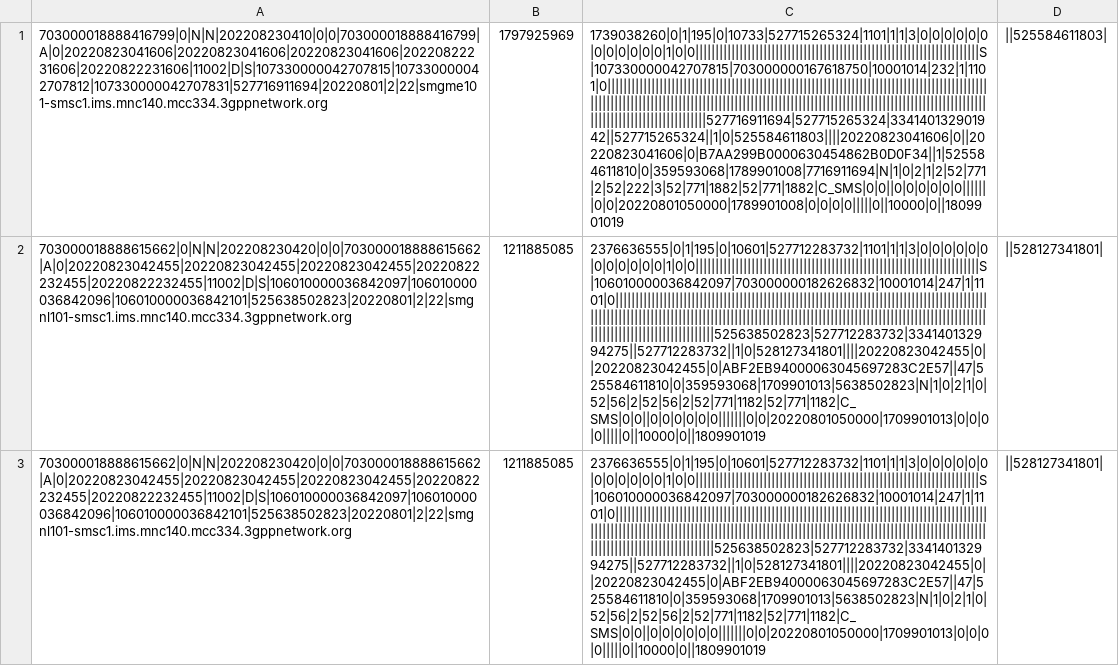
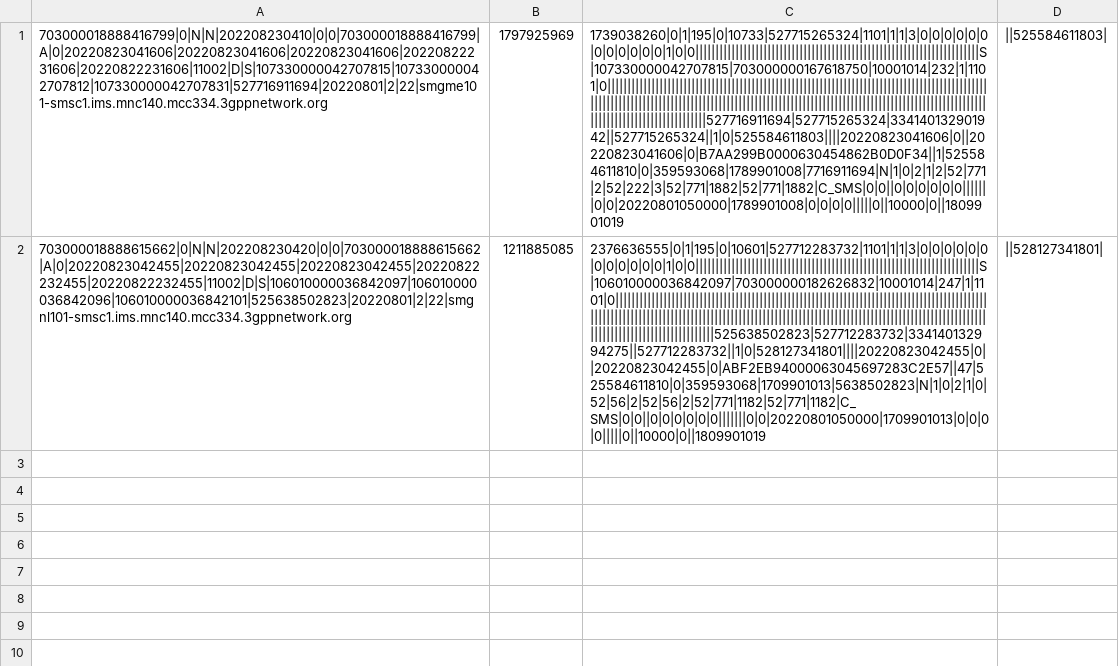
Before and after one commit to hhectormanuel/test-csv, a CSV file: voice.csv, drawn as a sheet; the diff names each change by its address in the sheet, - before the commit and + after, or states it on an @@ line.

Commit message:
Update voice.csv

```diff
--- a/voice.csv
+++ b/voice.csv
-row 3: 703000018888615662|0|N|N|202208230420|0|0|703000018888615662|A|0|20220823042455|20220823042455|20220823042455|20220822232455|20220822232455|11002|D|S|106010000036842097|106010000036842096|106010000036842101|525638502823|20220801|2|22|smgnl101-smsc1.ims.mnc140.mcc334.3gppnetwork.org | 1211885085 | 2376636555|0|1|195|0|10601|527712283732|1101|1|1|3|0|0|0|0|0|0|0|0|0|0|0|0|1|0|0|||||||||||||||||||||||||||||||||||||||||||||||||||||||||||||||||||||||S|106010000036842097|703000000182626832|10001014|247|1|1101|0|||||||||||||||||||||||||||||||||||||||||||||||||||||||||||||||||||||||||||||||||||||||||||||||||||||||||||||||||||||||||||||||||||||||||||||||||||||||||||||||||||||||||||||||||||||||||||||||||||||||||||||||||||||||||||||||525638502823|527712283732|334140132994275||527712283732||1|0|528127341801||||20220823042455|0||20220823042455|0|ABF2EB94000063045697283C2E57||47|525584611810|0|359593068|1709901013|5638502823|N|1|0|2|1|0|52|56|2|52|56|2|52|771|1182|52|771|1182|C_SMS|0|0||0|0|0|0|0|0|||||||0|0|20220801050000|1709901013|0|0|0|0|||||0||10000|0||1809901019 | ||528127341801
```
